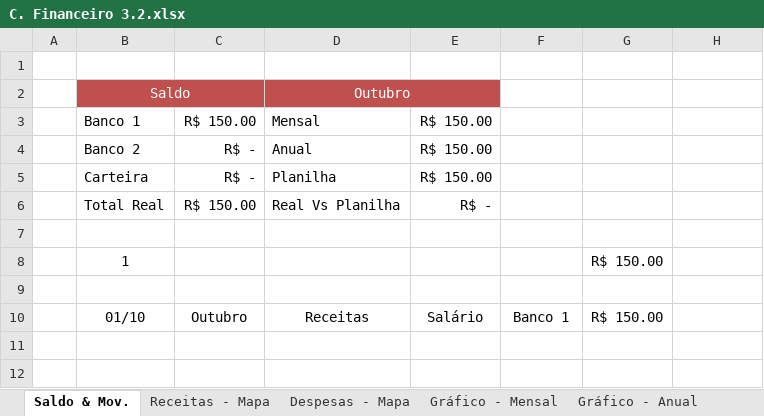
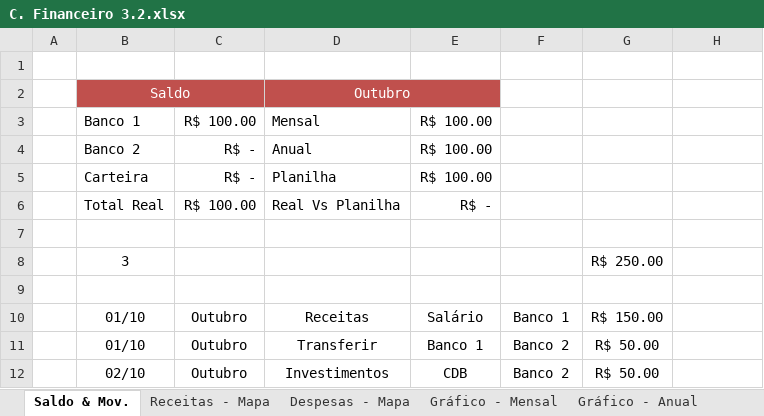
Before and after one commit to RobisonTorres/Personal_Finance, an Excel workbook: C. Financeiro 3.2.xlsx, sheet Saldo & Mov., drawn as a sheet; values as stored, in another font and other column widths than the file's, no borders; conditional formats and table styles not drawn; removed rows and columns are numbered as before the commit, all else as after; the diff names each change by its address in the sheet, - before the commit and + after, or states it on an @@ line.

```diff
--- a/C. Financeiro 3.2.xlsx (sheet Saldo & Mov.)
+++ b/C. Financeiro 3.2.xlsx (sheet Saldo & Mov.)
-C3: R$ 150.00
+C3: R$ 100.00
-E3:E5: R$ 150.00
+E3:E5: R$ 100.00
-C6: R$ 150.00
+C6: R$ 100.00
-row 8:  | 1 |  |  |  |  | R$ 150.00
+row 8:  | 3 |  |  |  |  | R$ 250.00
+row 11:  | 01/10 | Outubro | Transferir | Banco 1 | Banco 2 | R$ 50.00
+row 12:  | 02/10 | Outubro | Investimentos | CDB | Banco 2 | R$ 50.00
```
Also changed, not shown: sheet Gráfico - Anual, sheet Despesas - Mapa, sheet Receitas - Mapa, charts or pictures.
